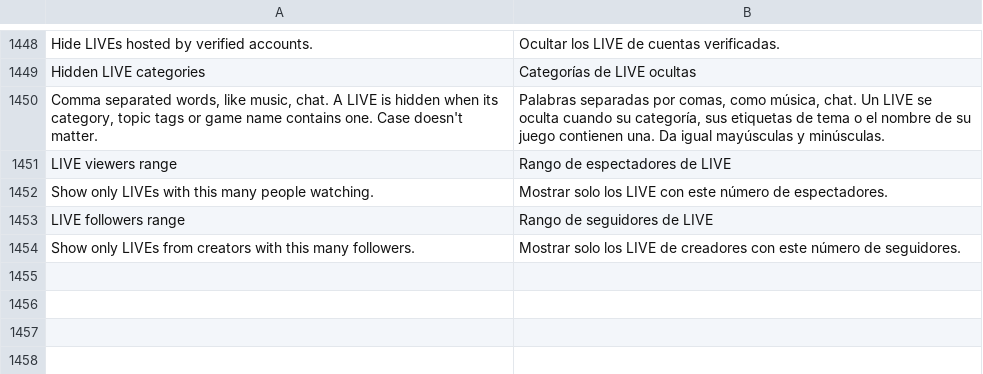
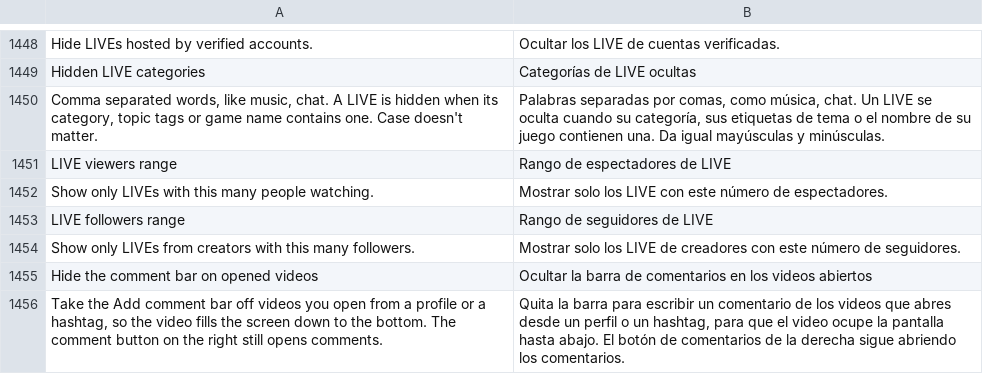
Before and after one commit to BlackGold8282/HushFeed, a TSV file: extensions/tiktok/src/main/l10n/es.tsv, drawn as a sheet; only a part is shown, gaps mark what is left out.

```diff
--- a/extensions/tiktok/src/main/l10n/es.tsv
+++ b/extensions/tiktok/src/main/l10n/es.tsv
@@ -1454 +1454,3 @@ LIVE followers range	Rango de seguidores de LIVE
 Show only LIVEs from creators with this many followers.	Mostrar solo los LIVE de creadores con este número de seguidores.
+Hide the comment bar on opened videos	Ocultar la barra de comentarios en los videos abiertos
+Take the Add comment bar off videos you open from a profile or a hashtag, so the video fills the screen down to the bottom. The comment button on the right still opens comments.	Quita la barra para escribir un comentario de los videos que abres desde un perfil o un hashtag, para que el video ocupe la pantalla hasta abajo. El botón de comentarios de la derecha sigue abriendo los comentarios.
```
Also changed, not shown: extensions/tiktok/src/main/l10n/de.tsv, extensions/tiktok/src/main/l10n/it.tsv, 13 other files.
